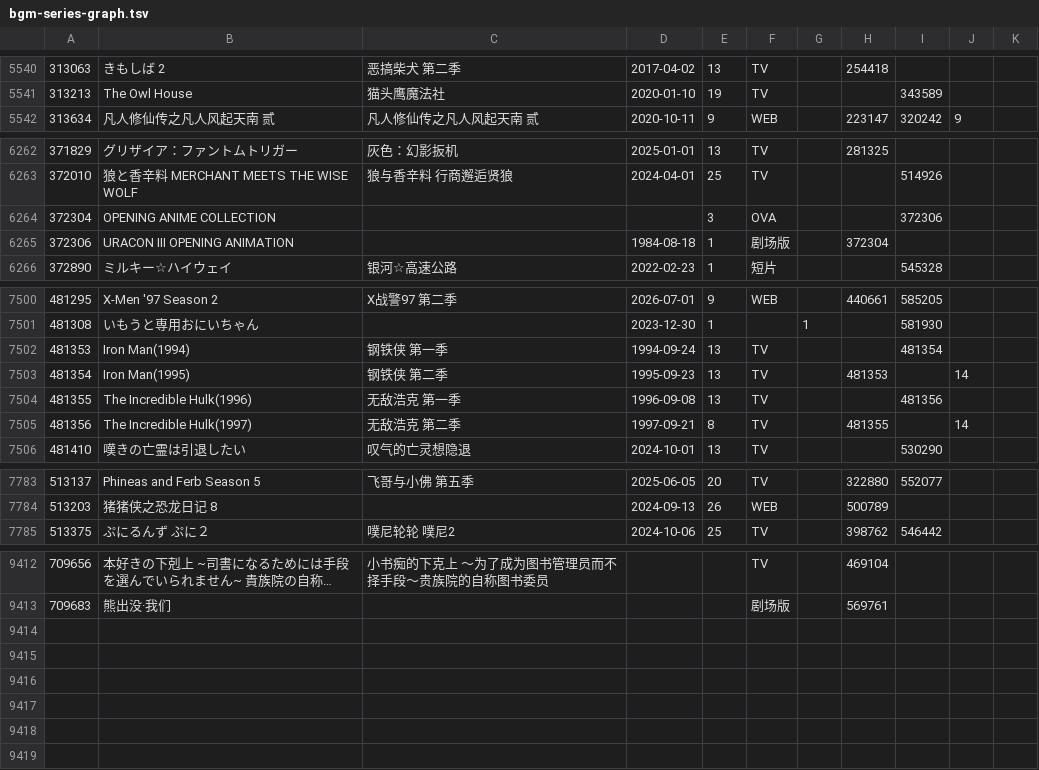
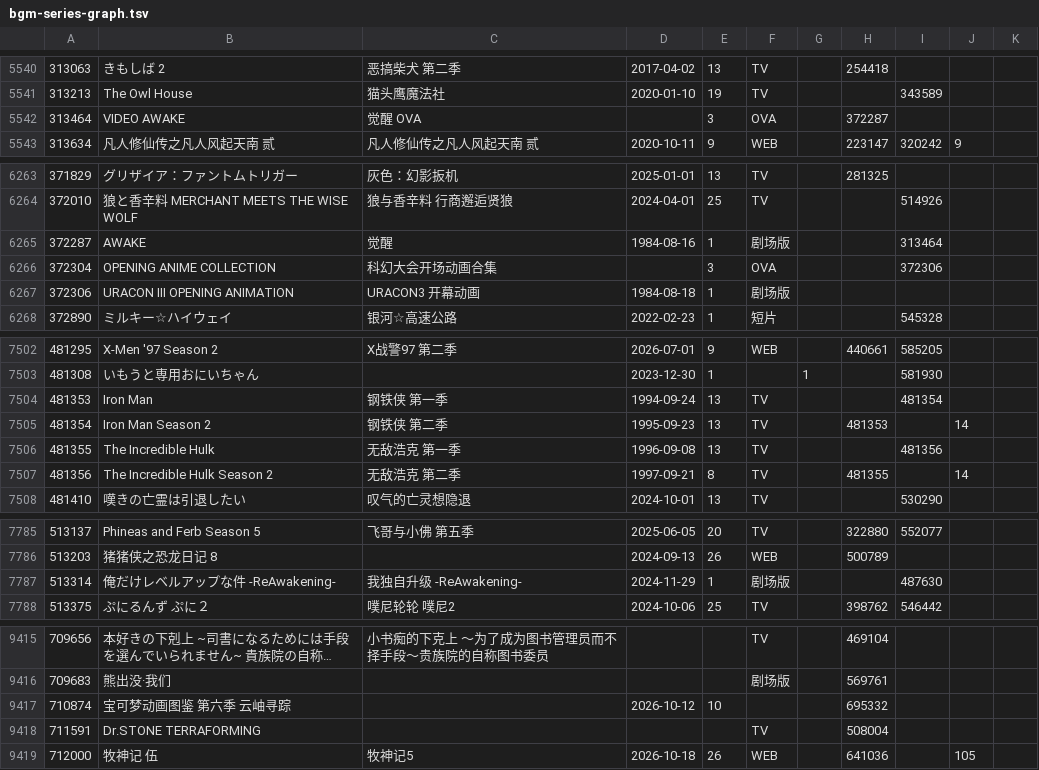
Before and after one commit to GrahamZen/bangumi-sequel-seasons, a TSV file: bgm-series-graph.tsv, drawn as a sheet; only a part is shown, gaps mark what is left out; long unchanged cells end in …; the diff covers the shown part only.

```diff
--- a/bgm-series-graph.tsv
+++ b/bgm-series-graph.tsv
@@ -5541,2 +5541,3 @@
 313213	The Owl House	猫头鹰魔法社	2020-01-10	19	TV			343589		
+313464	VIDEO AWAKE	觉醒 OVA		3	OVA		372287			
 313634	凡人修仙传之凡人风起天南 贰	凡人修仙传之凡人风起天南 贰	2020-10-11	9	WEB		223147	320242	9	
@@ -6263,4 +6264,5 @@
 372010	狼と香辛料 MERCHANT MEETS THE WISE WOLF	狼与香辛料 行商邂逅贤狼	2024-04-01	25	TV			514926		
-372304	OPENING ANIME COLLECTION			3	OVA			372306		
-372306	URACON Ⅲ OPENING ANIMATION		1984-08-18	1	剧场版		372304			
+372287	AWAKE	觉醒	1984-08-16	1	剧场版			313464		
+372304	OPENING ANIME COLLECTION	科幻大会开场动画合集		3	OVA			372306		
+372306	URACON Ⅲ OPENING ANIMATION	URACON3 开幕动画	1984-08-18	1	剧场版					
 372890	ミルキー☆ハイウェイ	银河☆高速公路	2022-02-23	1	短片			545328		
@@ -7501,6 +7503,6 @@
 481308	いもうと専用おにいちゃん		2023-12-30	1		1		581930		
-481353	Iron Man(1994)	钢铁侠 第一季	1994-09-24	13	TV			481354		
-481354	Iron Man(1995)	钢铁侠 第二季	1995-09-23	13	TV		481353		14	
-481355	The Incredible Hulk(1996)	无敌浩克 第一季	1996-09-08	13	TV			481356		
-481356	The Incredible Hulk(1997)	无敌浩克 第二季	1997-09-21	8	TV		481355		14	
+481353	Iron Man	钢铁侠 第一季	1994-09-24	13	TV			481354		
+481354	Iron Man Season 2	钢铁侠 第二季	1995-09-23	13	TV		481353		14	
+481355	The Incredible Hulk	无敌浩克 第一季	1996-09-08	13	TV			481356		
+481356	The Incredible Hulk Season 2	无敌浩克 第二季	1997-09-21	8	TV		481355		14	
 481410	嘆きの亡霊は引退したい	叹气的亡灵想隐退	2024-10-01	13	TV			530290		
@@ -7784,2 +7786,3 @@
 513203	猪猪侠之恐龙日记 8		2024-09-13	26	WEB		500789			
+513314	俺だけレベルアップな件 -ReAwakening-	我独自升级 -ReAwakening-	2024-11-29	1	剧场版			487630		
 513375	ぷにるんず ぷに２	噗尼轮轮 噗尼2	2024-10-06	25	TV		398762	546442		
@@ -9413 +9416,4 @@
 709683	熊出没·我们				剧场版		569761			
+710874	宝可梦动画图鉴 第六季 云岫寻踪		2026-10-12	10			695332			
+711591	Dr.STONE TERRAFORMING				TV		508004			
+712000	牧神记 伍	牧神记5	2026-10-18	26	WEB		641036		105	
```
Also changed, not shown: 32 edited cells elsewhere in this file, bgm-sequel-seasons.tsv.
